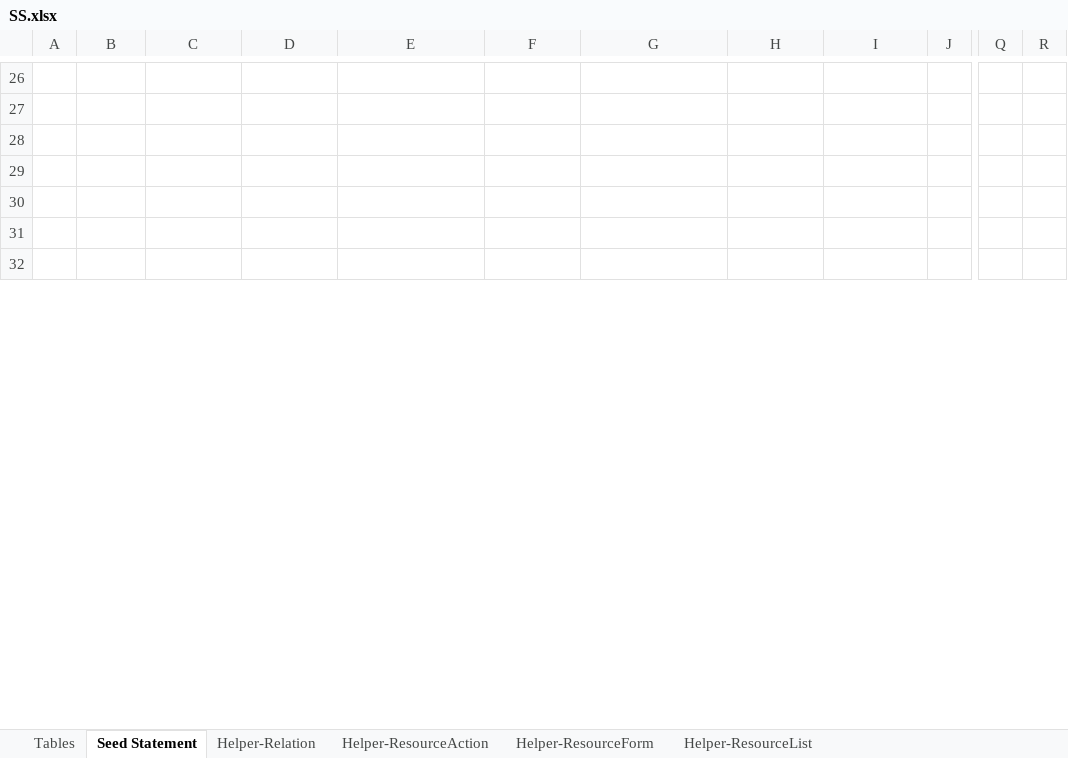
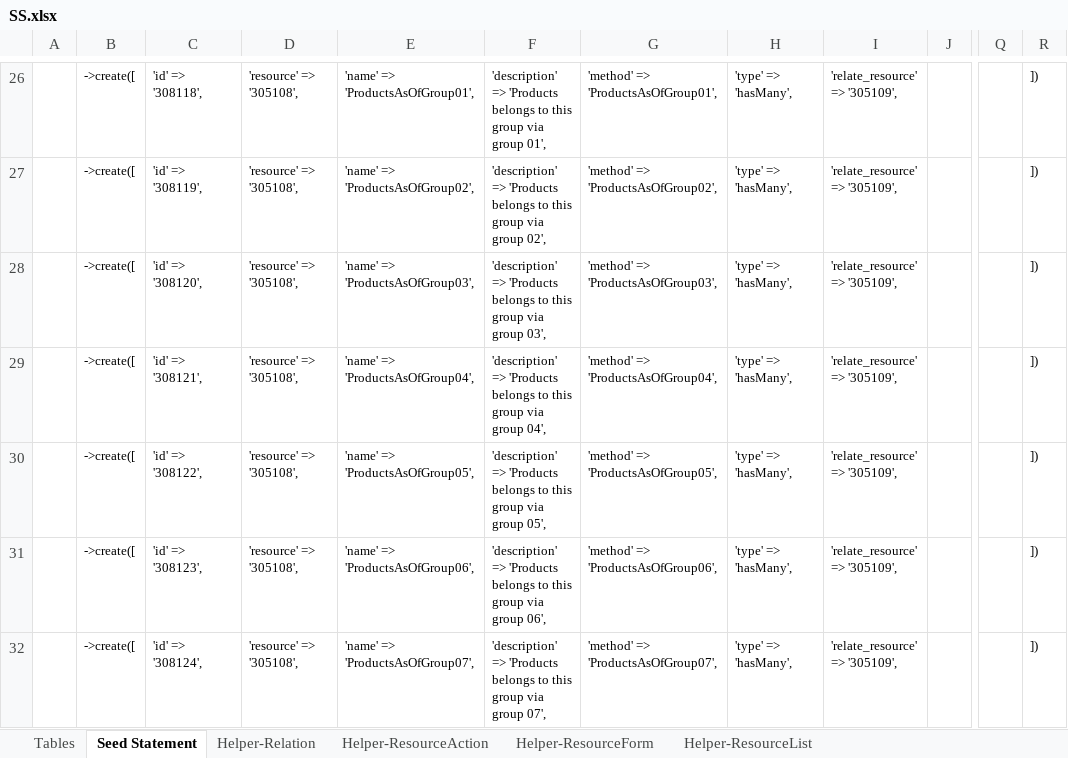
Before and after one commit to MilestoneInnovativeTechnologies/DD, an Excel workbook: SS.xlsx, sheet Seed Statement, drawn as a sheet; only a part is shown, gaps mark what is left out; values as stored, in another font and other column widths than the file's, no borders; the diff covers the shown part only; the diff names each change by its address in the sheet, - before the commit and + after, or states it on an @@ line.

```diff
--- a/SS.xlsx (sheet Seed Statement)
+++ b/SS.xlsx (sheet Seed Statement)
-B26:B32: (empty)
+B26:B32: ->create([
-C26: (empty)
+C26: 'id' => '308118',
-D26:D32: (empty)
+D26:D32: 'resource' => '305108',
-E26: (empty)
+E26: 'name' => 'ProductsAsOfGroup01',
-F26: (empty)
+F26: 'description' => 'Products belongs to this group via group 01',
-G26: (empty)
+G26: 'method' => 'ProductsAsOfGroup01',
-H26:H32: (empty)
+H26:H32: 'type' => 'hasMany',
-I26:I32: (empty)
+I26:I32: 'relate_resource' => '305109',
-R26:R32: (empty)
+R26:R32: ])
-C27: (empty)
+C27: 'id' => '308119',
-E27: (empty)
+E27: 'name' => 'ProductsAsOfGroup02',
-F27: (empty)
+F27: 'description' => 'Products belongs to this group via group 02',
-G27: (empty)
+G27: 'method' => 'ProductsAsOfGroup02',
-C28: (empty)
+C28: 'id' => '308120',
-E28: (empty)
+E28: 'name' => 'ProductsAsOfGroup03',
-F28: (empty)
+F28: 'description' => 'Products belongs to this group via group 03',
-G28: (empty)
+G28: 'method' => 'ProductsAsOfGroup03',
-C29: (empty)
+C29: 'id' => '308121',
-E29: (empty)
+E29: 'name' => 'ProductsAsOfGroup04',
-F29: (empty)
+F29: 'description' => 'Products belongs to this group via group 04',
-G29: (empty)
+G29: 'method' => 'ProductsAsOfGroup04',
-C30: (empty)
+C30: 'id' => '308122',
-E30: (empty)
+E30: 'name' => 'ProductsAsOfGroup05',
-F30: (empty)
+F30: 'description' => 'Products belongs to this group via group 05',
-G30: (empty)
+G30: 'method' => 'ProductsAsOfGroup05',
-C31: (empty)
+C31: 'id' => '308123',
-E31: (empty)
+E31: 'name' => 'ProductsAsOfGroup06',
-F31: (empty)
+F31: 'description' => 'Products belongs to this group via group 06',
-G31: (empty)
+G31: 'method' => 'ProductsAsOfGroup06',
-C32: (empty)
+C32: 'id' => '308124',
-E32: (empty)
+E32: 'name' => 'ProductsAsOfGroup07',
-F32: (empty)
+F32: 'description' => 'Products belongs to this group via group 07',
-G32: (empty)
+G32: 'method' => 'ProductsAsOfGroup07',
```
Also changed, not shown: 510 edited cells elsewhere in this sheet, sheet Helper-Relation, hidden cells, 1 other file.
